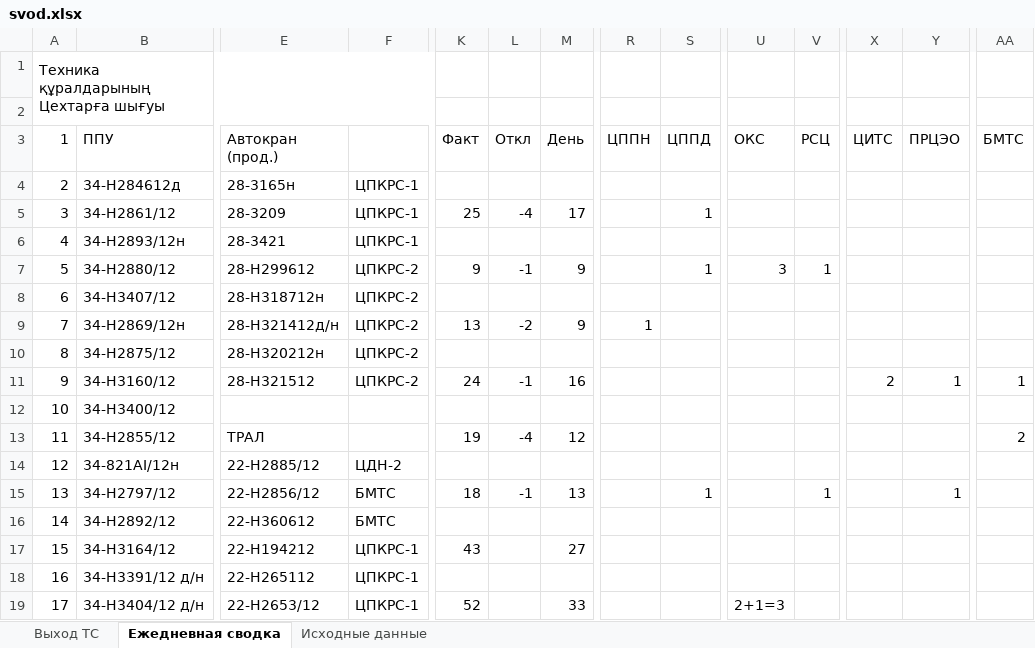
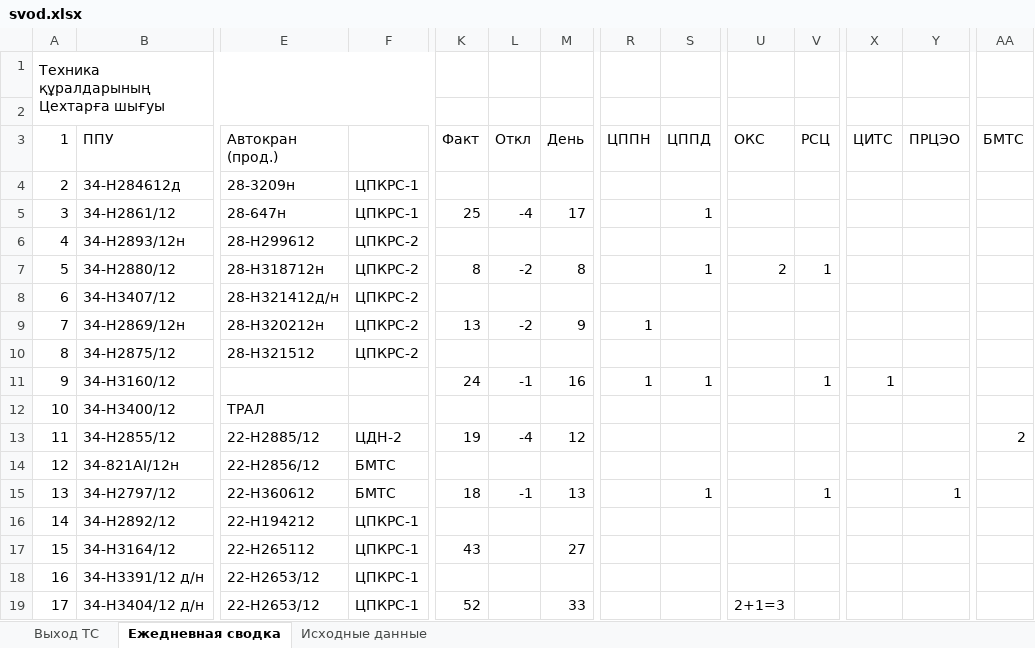
Before and after one commit to aura2889/summary, an Excel workbook: archive/2026-10-18/svod.xlsx, sheet Ежедневная сводка, drawn as a sheet; only a part is shown, gaps mark what is left out; values as stored, in another font and other column widths than the file's, no cell formats; the diff covers the shown part only; the diff names each change by its address in the sheet, - before the commit and + after, or states it on an @@ line.

```diff
--- a/archive/2026-10-18/svod.xlsx (sheet Ежедневная сводка)
+++ b/archive/2026-10-18/svod.xlsx (sheet Ежедневная сводка)
-E4 (Автокран (прод.)): 28-3165н
+E4 (Автокран (прод.)): 28-3209н
-E5 (Автокран (прод.)): 28-3209
+E5 (Автокран (прод.)): 28-647н
-E6 (Автокран (прод.)): 28-3421
+E6 (Автокран (прод.)): 28-H299612
-F6: ЦПКРС-1
+F6: ЦПКРС-2
-E7 (Автокран (прод.)): 28-H299612
+E7 (Автокран (прод.)): 28-H318712н
-K7 (Факт): 9
+K7 (Факт): 8
-L7 (Откл): -1
+L7 (Откл): -2
-M7 (День): 9
+M7 (День): 8
-U7 (ОКС): 3
+U7 (ОКС): 2
-E8 (Автокран (прод.)): 28-H318712н
+E8 (Автокран (прод.)): 28-H321412д/н
-E9 (Автокран (прод.)): 28-H321412д/н
+E9 (Автокран (прод.)): 28-Н320212н
-E10 (Автокран (прод.)): 28-Н320212н
+E10 (Автокран (прод.)): 28-Н321512
-E11 (Автокран (прод.)): 28-Н321512
+E11 (Автокран (прод.)): (empty)
-F11: ЦПКРС-2
+F11: (empty)
-R11 (ЦППН): (empty)
+R11 (ЦППН): 1
-S11 (ЦППД): (empty)
+S11 (ЦППД): 1
-V11 (РСЦ): (empty)
+V11 (РСЦ): 1
-X11 (ЦИТС): 2
+X11 (ЦИТС): 1
-Y11 (ПРЦЭО): 1
+Y11 (ПРЦЭО): (empty)
-AA11 (БМТС): 1
+AA11 (БМТС): (empty)
-E12 (Автокран (прод.)): (empty)
+E12 (Автокран (прод.)): ТРАЛ
-E13 (Автокран (прод.)): ТРАЛ
+E13 (Автокран (прод.)): 22-H2885/12
-F13: (empty)
+F13: ЦДН-2
-E14 (Автокран (прод.)): 22-H2885/12
+E14 (Автокран (прод.)): 22-H2856/12
-F14: ЦДН-2
+F14: БМТС
-E15 (Автокран (прод.)): 22-H2856/12
+E15 (Автокран (прод.)): 22-H360612
-E16 (Автокран (прод.)): 22-H360612
+E16 (Автокран (прод.)): 22-H194212
-F16: БМТС
+F16: ЦПКРС-1
-E17 (Автокран (прод.)): 22-H194212
+E17 (Автокран (прод.)): 22-H265112
-E18 (Автокран (прод.)): 22-H265112
+E18 (Автокран (прод.)): 22-H2653/12
```
Also changed, not shown: 2 added rows, 2 removed rows, 122 edited cells, merged cells and row numbers in column A elsewhere in this sheet, sheet Исходные данные, sheet Выход ТС, cell formats, raw/BUS.xlsx, raw/SVOD.xlsx, 7 other files.
